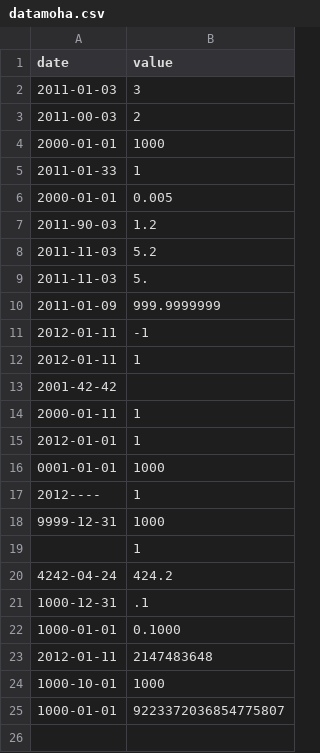
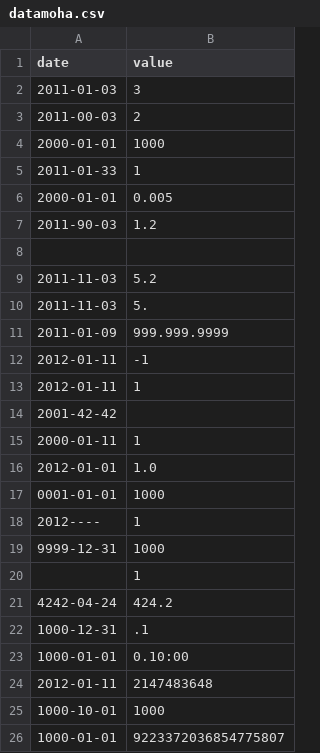
Before and after one commit to GamilMohamed/CPPiscine, a CSV file: module_09/ex00/datamoha.csv, drawn as a sheet.

```diff
--- a/module_09/ex00/datamoha.csv
+++ b/module_09/ex00/datamoha.csv
@@ -7,5 +7,6 @@ date | value
 2011-90-03 | 1.2
+
 2011-11-03 | 5.2
 2011-11-03 | 5.
-2011-01-09 | 999.9999999
+2011-01-09 | 999.999.9999
 2012-01-11 | -1
@@ -14,3 +15,3 @@ date | value
 2000-01-11 | 1
-2012-01-01 |  1
+2012-01-01 |  1.0
 0001-01-01 | 1000
@@ -21,3 +22,3 @@ date | value
 1000-12-31 | .1
-1000-01-01 | 0.1000
+1000-01-01 | 0.10:00
 2012-01-11 | 2147483648
```
Also changed, not shown: 2 other files.
